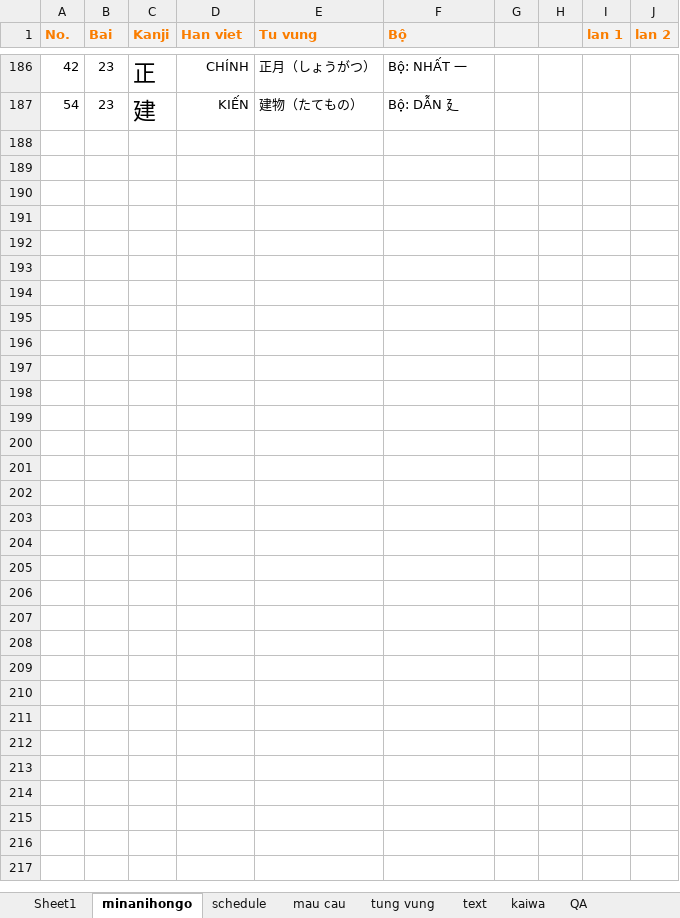
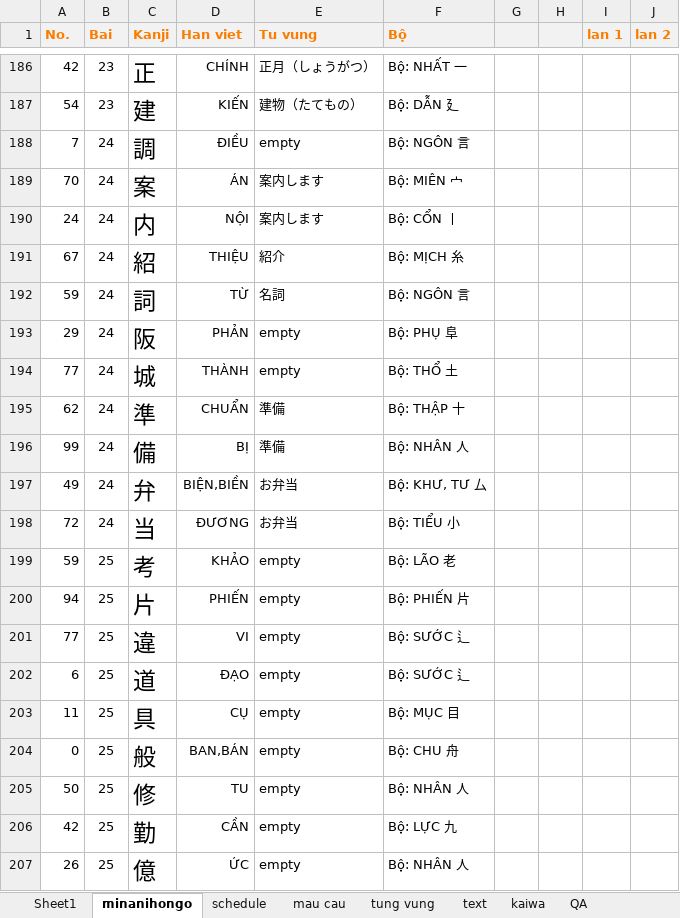
Before and after one commit to mrMgt/NihonGo, an Excel workbook: Mainichi_Renshuu.xlsx, sheet minanihongo, drawn as a sheet; only a part is shown, gaps mark what is left out; values as stored, in another font and other column widths than the file's, no borders; the diff covers the shown part only; the diff names each change by its address in the sheet, - before the commit and + after, or states it on an @@ line.

```diff
--- a/Mainichi_Renshuu.xlsx (sheet minanihongo)
+++ b/Mainichi_Renshuu.xlsx (sheet minanihongo)
@@ row 188 unhidden: 7 | 24 | 調 | ĐIỀU | empty | Bộ: NGÔN 言 @@
@@ row 189 unhidden: 70 | 24 | 案 | ÁN | 案内します | Bộ: MIÊN 宀 @@
@@ row 190 unhidden: 24 | 24 | 内 | NỘI | 案内します | Bộ: CỔN 丨 @@
@@ row 191 unhidden: 67 | 24 | 紹 | THIỆU | 紹介 | Bộ: MỊCH 糸 @@
@@ row 192 unhidden: 59 | 24 | 詞 | TỪ | 名詞 | Bộ: NGÔN 言 @@
@@ row 193 unhidden: 29 | 24 | 阪 | PHẢN | empty | Bộ: PHỤ 阜 @@
@@ row 194 unhidden: 77 | 24 | 城 | THÀNH | empty | Bộ: THỔ 土 @@
@@ row 195 unhidden: 62 | 24 | 準 | CHUẨN | 準備 | Bộ: THẬP 十 @@
@@ row 196 unhidden: 99 | 24 | 備 | BỊ | 準備 | Bộ: NHÂN 人 @@
@@ row 197 unhidden: 49 | 24 | 弁 | BIỆN,BIỀN | お弁当 | Bộ: KHƯ, TƯ 厶 @@
@@ row 198 unhidden: 72 | 24 | 当 | ĐƯƠNG | お弁当 | Bộ: TIỂU 小 @@
@@ row 199 unhidden: 59 | 25 | 考 | KHẢO | empty | Bộ: LÃO 老 @@
@@ row 200 unhidden: 94 | 25 | 片 | PHIẾN | empty | Bộ: PHIẾN 片 @@
@@ row 201 unhidden: 77 | 25 | 違 | VI | empty | Bộ: SƯỚC 辶 @@
@@ row 202 unhidden: 6 | 25 | 道 | ĐẠO | empty | Bộ: SƯỚC 辶 @@
@@ row 203 unhidden: 11 | 25 | 具 | CỤ | empty | Bộ: MỤC 目 @@
@@ row 204 unhidden: 0 | 25 | 般 | BAN,BÁN | empty | Bộ: CHU 舟 @@
@@ row 205 unhidden: 50 | 25 | 修 | TU | empty | Bộ: NHÂN 人 @@
@@ row 206 unhidden: 42 | 25 | 勤 | CẦN | empty | Bộ: LỰC 九 @@
@@ row 207 unhidden: 26 | 25 | 億 | ỨC | empty | Bộ: NHÂN 人 @@
```
Also changed, not shown: 122 added rows and 33 hidden or unhidden rows elsewhere in this sheet, sheet Sheet1, sheet tung vung, hidden cells.
